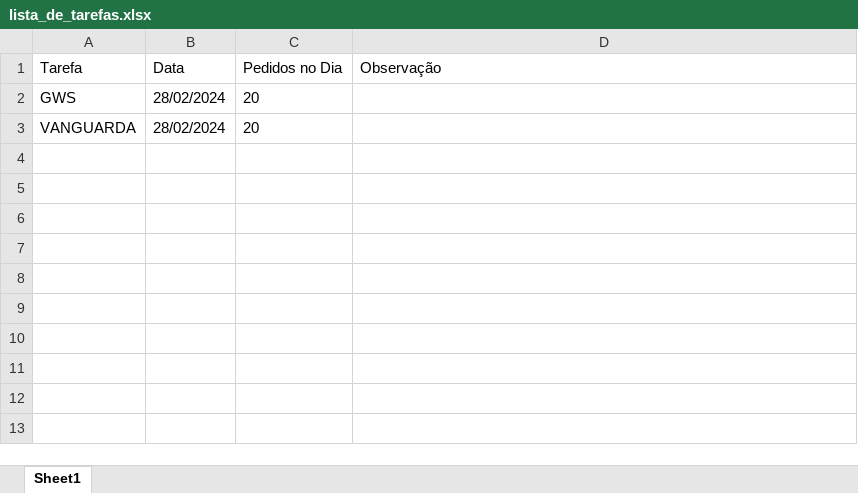
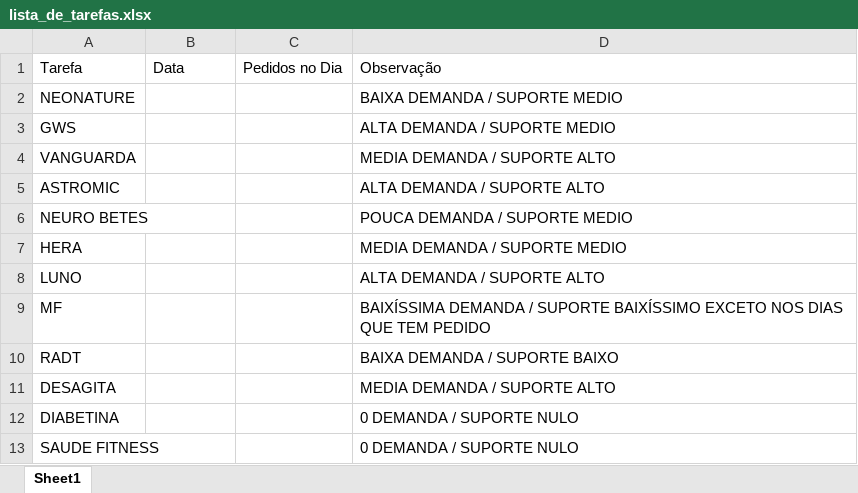
Before and after one commit to Rennanlp/novoteste, an Excel workbook: uploads/lista_de_tarefas.xlsx, sheet Sheet1, drawn as a sheet; values as stored, in another font and other column widths than the file's, no borders; addresses are those after the commit; the diff names each change by its address in the sheet, - before the commit and + after, or states it on an @@ line.

Commit message:
Add files via upload

```diff
--- a/uploads/lista_de_tarefas.xlsx (sheet Sheet1)
+++ b/uploads/lista_de_tarefas.xlsx (sheet Sheet1)
+row 2: NEONATURE |  |  | BAIXA DEMANDA / SUPORTE MEDIO
-B3:B4: 28/02/2024
+B3:B4: (empty)
-C3:C4: 20
+C3:C4: (empty)
-D3: (empty)
+D3: ALTA DEMANDA / SUPORTE MEDIO
-D4: (empty)
+D4: MEDIA DEMANDA / SUPORTE ALTO
+row 5: ASTROMIC |  |  | ALTA DEMANDA / SUPORTE ALTO
+row 6: NEURO BETES |  |  | POUCA DEMANDA / SUPORTE MEDIO
+row 7: HERA |  |  | MEDIA DEMANDA / SUPORTE MEDIO
+row 8: LUNO |  |  | ALTA DEMANDA / SUPORTE ALTO
+row 9: MF |  |  | BAIXÍSSIMA DEMANDA / SUPORTE BAIXÍSSIMO EXCETO NOS DIAS QUE TEM PEDIDO
+row 10: RADT |  |  | BAIXA DEMANDA / SUPORTE BAIXO
+row 11: DESAGITA |  |  | MEDIA DEMANDA / SUPORTE ALTO
+row 12: DIABETINA |  |  | 0 DEMANDA / SUPORTE NULO
+row 13: SAUDE FITNESS |  |  | 0 DEMANDA / SUPORTE NULO
```
Also changed, not shown: 11 other files.
